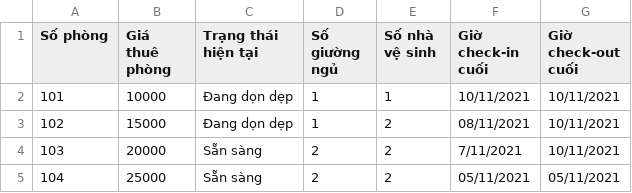
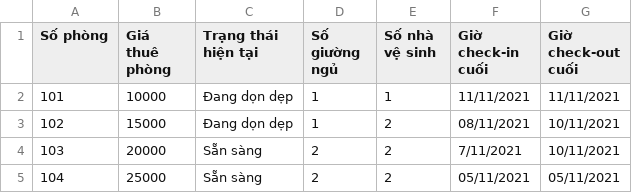
Before and after one commit to LananhHoadanhdanh/Rei-_CaseStudy_Edited, a CSV file: out/production/Rei - Case study - Hotel management/service/file_IO/roomManageFile.csv (was src/service/file_IO/roomManageFile.csv), drawn as a sheet.

```diff
--- a/src/service/file_IO/roomManageFile.csv
+++ b/out/production/Rei - Case study - Hotel management/service/file_IO/roomManageFile.csv
@@ -1,3 +1,3 @@
 Số phòng,Giá thuê phòng,Trạng thái hiện tại,Số giường ngủ, Số nhà vệ sinh,Giờ check-in cuối,Giờ check-out cuối
-101,10000,Đang dọn dẹp,1,1,10/11/2021,10/11/2021
+101,10000,Đang dọn dẹp,1,1,11/11/2021,11/11/2021
 102,15000,Đang dọn dẹp,1,2,08/11/2021,10/11/2021
```
Also changed, not shown: 29 other files.
